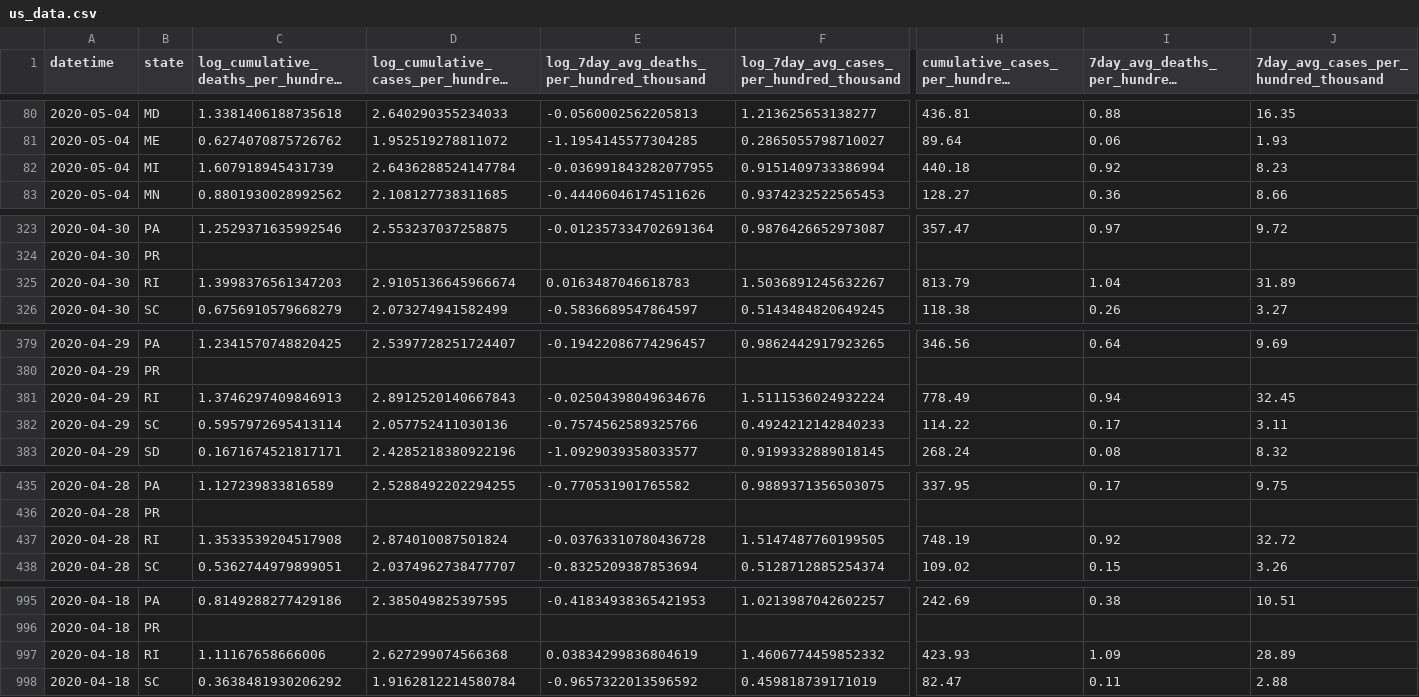
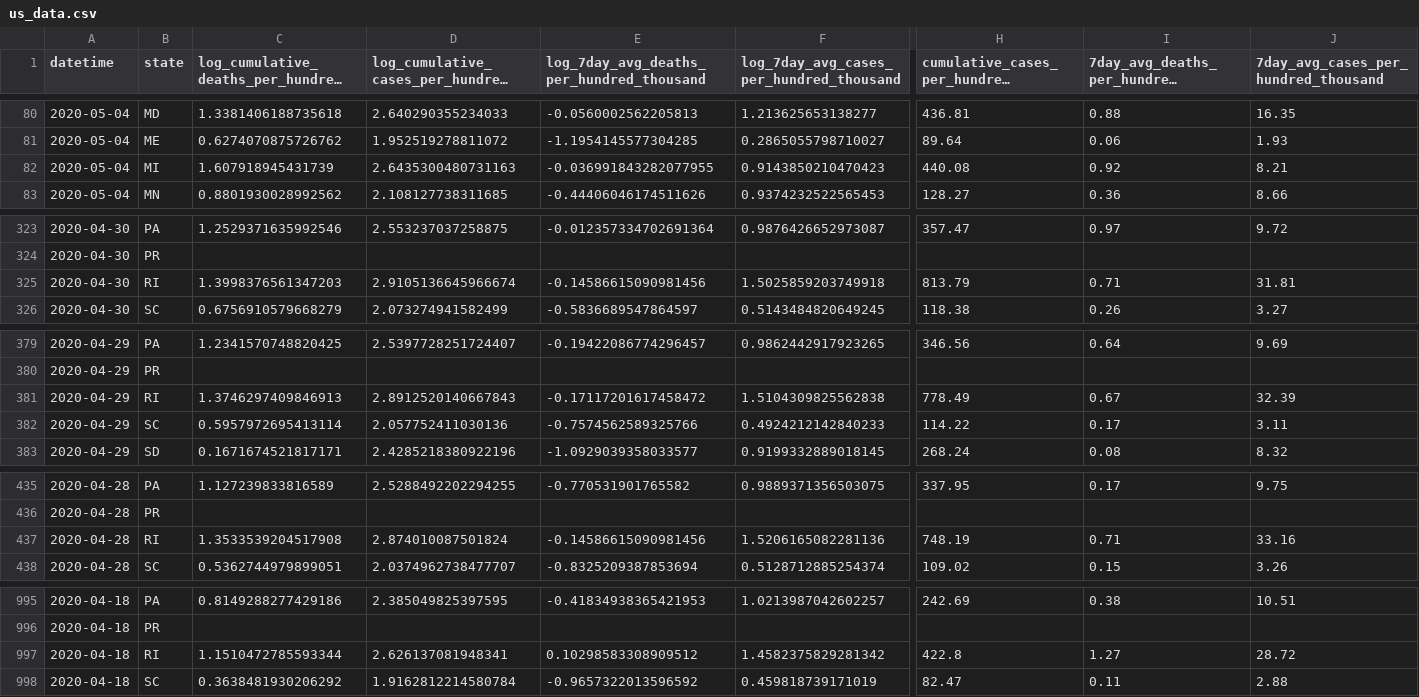
Before and after one commit to astroadams/covid, a CSV file: us_data.csv, drawn as a sheet; only a part is shown, gaps mark what is left out; long unchanged cells end in …; removed rows and columns are numbered as before the commit, all else as after; rows hold the shown columns only; the diff covers the shown part only; the diff names each change by its address in the sheet, - before the commit and + after, or states it on an @@ line.

```diff
--- a/us_data.csv
+++ b/us_data.csv
-D82: 2.6436288524147784
+D82: 2.6435300480731163
-F82: 0.9151409733386994
+F82: 0.9143850210470423
-H82: 440.18
+H82: 440.08
-J82: 8.23
+J82: 8.21
-E325: 0.0163487046618783
+E325: -0.14586615090981456
-F325: 1.5036891245632267
+F325: 1.5025859203749918
-I325: 1.04
+I325: 0.71
-J325: 31.89
+J325: 31.81
-E381: -0.02504398049634676
+E381: -0.17117201617458472
-F381: 1.5111536024932224
+F381: 1.5104309825562838
-I381: 0.94
+I381: 0.67
-J381: 32.45
+J381: 32.39
-E437: -0.03763310780436728
+E437: -0.14586615090981456
-F437: 1.5147487760199505
+F437: 1.5206165082281136
-I437: 0.92
+I437: 0.71
-J437: 32.72
+J437: 33.16
-row 997: 2020-04-18 | RI | 1.11167658666006 | 2.627299074566368 | 0.03834299836804619 | 1.4606774459852332 | 423.93 | 1.09 | 28.89
+row 997: 2020-04-18 | RI | 1.1510472785593344 | 2.626137081948341 | 0.10298583308909512 | 1.4582375829281342 | 422.8 | 1.27 | 28.72
```
Also changed, not shown: 5 added rows, 5 removed rows and 12 edited cells elsewhere in this file, us_typical_deaths.csv.
